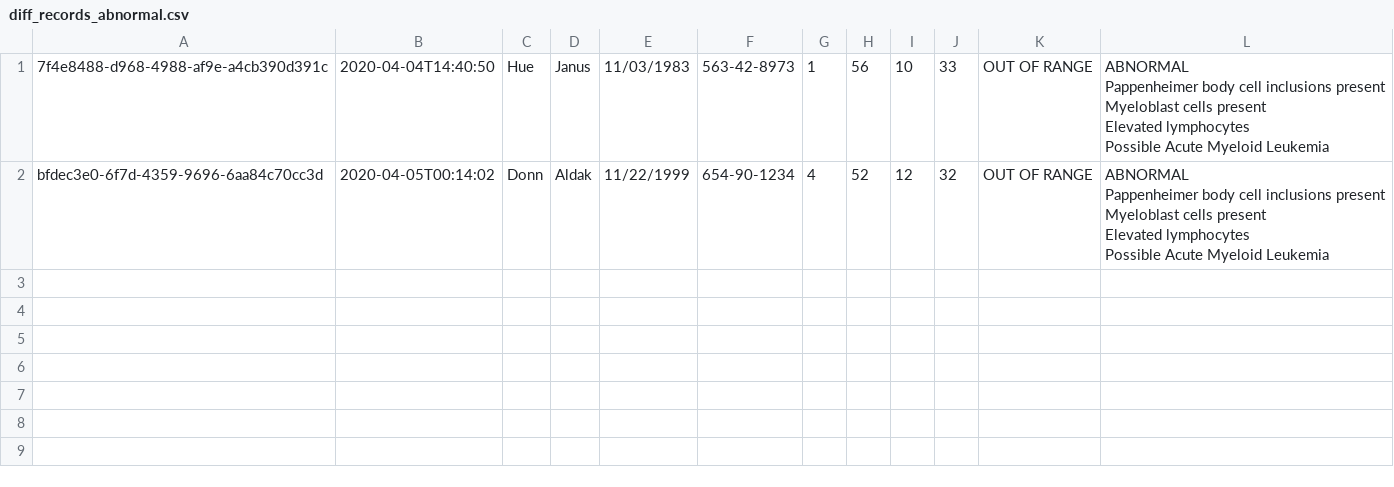
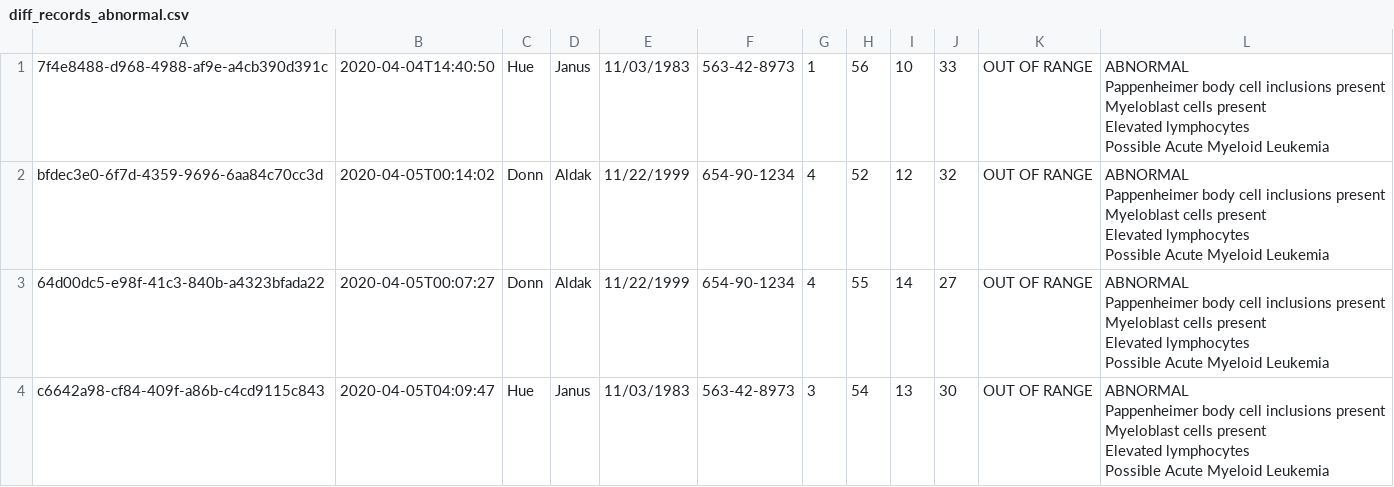
Before and after one commit to gregglegarda/WBC_Recognition_DEMO, a CSV file: records/diff_records_abnormal.csv, drawn as a sheet.

```diff
--- a/records/diff_records_abnormal.csv
+++ b/records/diff_records_abnormal.csv
@@ -16 +16,17 @@ Possible Acute Myeloid Leukemia
 "
+64d00dc5-e98f-41c3-840b-a4323bfada22,2020-04-05T00:07:27,Donn,Aldak,11/22/1999,654-90-1234,4,55,14,27,OUT OF RANGE,"ABNORMAL
+
+Pappenheimer body cell inclusions present
+Myeloblast cells present
+Elevated lymphocytes
+
+Possible Acute Myeloid Leukemia
+"
+c6642a98-cf84-409f-a86b-c4cd9115c843,2020-04-05T04:09:47,Hue,Janus,11/03/1983,563-42-8973,3,54,13,30,OUT OF RANGE,"ABNORMAL
+
+Pappenheimer body cell inclusions present
+Myeloblast cells present
+Elevated lymphocytes
+
+Possible Acute Myeloid Leukemia
+"
```
Also changed, not shown: records/diff_records_allruns.csv, records/diff_records_normal.csv, 3 other files.
